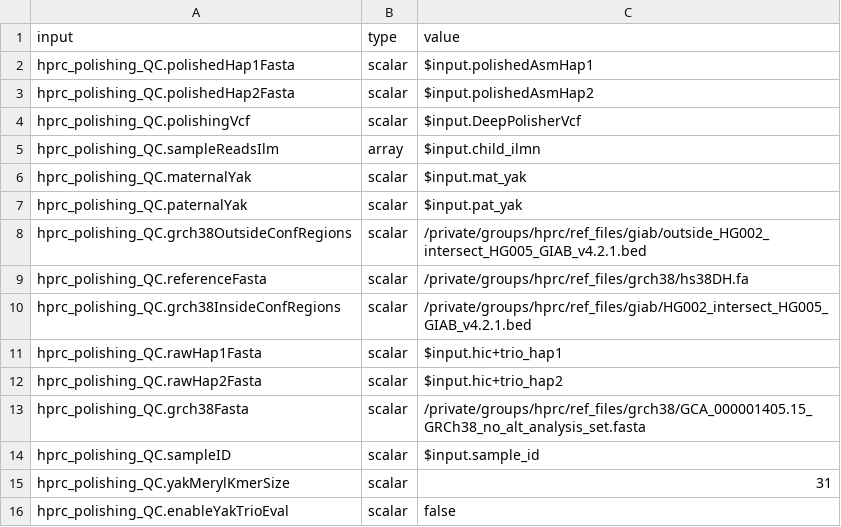
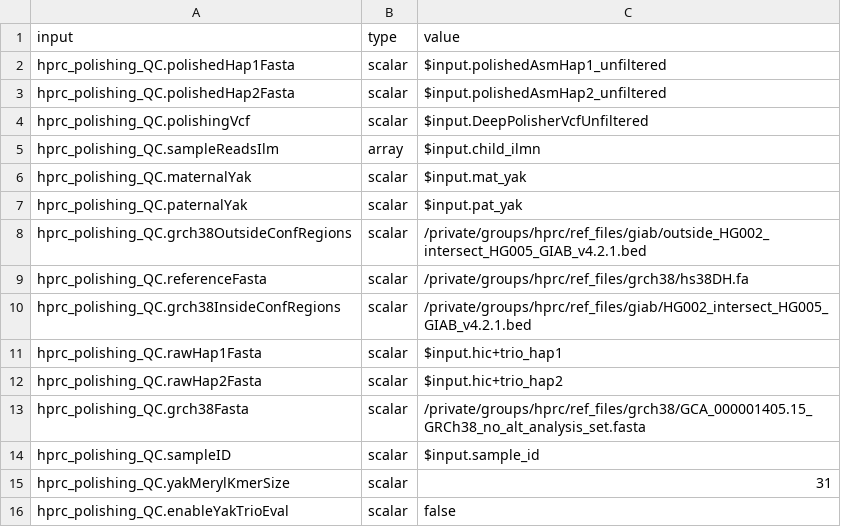
Before and after one commit to miramastoras/phoenix_batch_submissions, a CSV file: polishing/hprc_polishing_QC/HPRC_verkko_no_filters/hprc_polishing_QC_input_mapping.csv, drawn as a sheet.

```diff
--- a/polishing/hprc_polishing_QC/HPRC_verkko_no_filters/hprc_polishing_QC_input_mapping.csv
+++ b/polishing/hprc_polishing_QC/HPRC_verkko_no_filters/hprc_polishing_QC_input_mapping.csv
@@ -1,5 +1,5 @@
 input,type,value
-hprc_polishing_QC.polishedHap1Fasta,scalar,$input.polishedAsmHap1
-hprc_polishing_QC.polishedHap2Fasta,scalar,$input.polishedAsmHap2
-hprc_polishing_QC.polishingVcf,scalar,$input.DeepPolisherVcf
+hprc_polishing_QC.polishedHap1Fasta,scalar,$input.polishedAsmHap1_unfiltered
+hprc_polishing_QC.polishedHap2Fasta,scalar,$input.polishedAsmHap2_unfiltered
+hprc_polishing_QC.polishingVcf,scalar,$input.DeepPolisherVcfUnfiltered
 hprc_polishing_QC.sampleReadsIlm,array,$input.child_ilmn
```
Also changed, not shown: polishing/hprc_polishing_QC/HPRC_verkko_no_filters/hprc_verkko_hprc_deepPolisher.csv, 9 other files.
